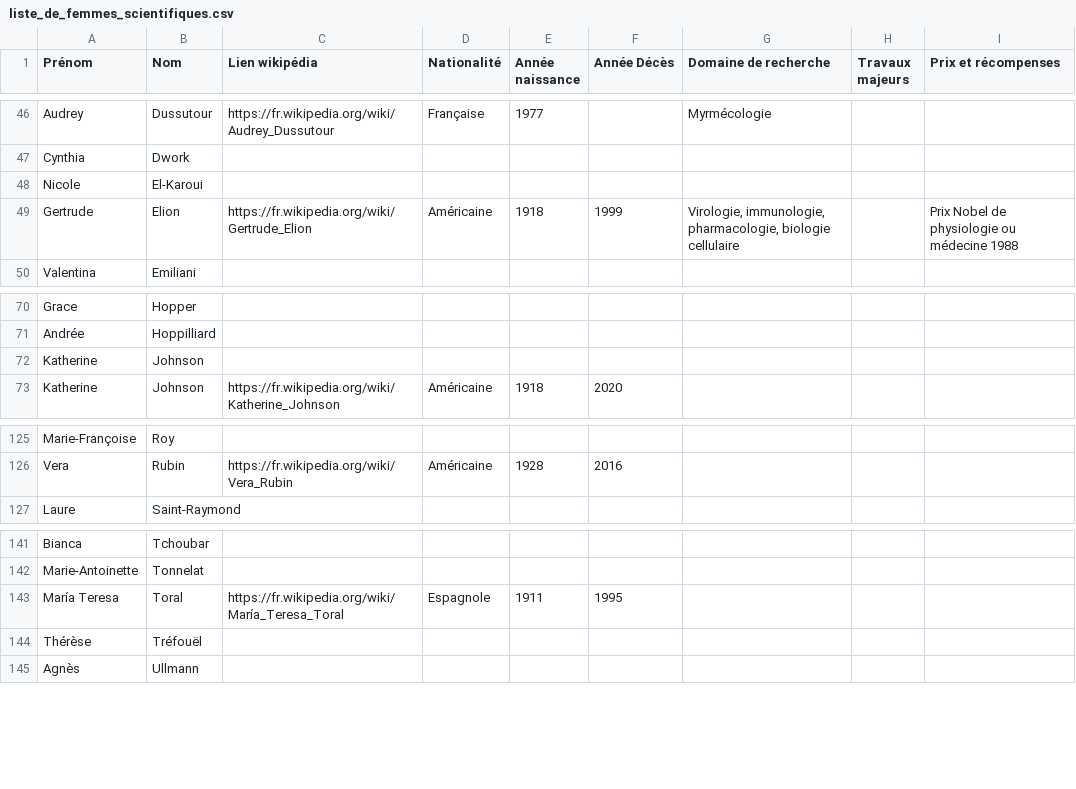
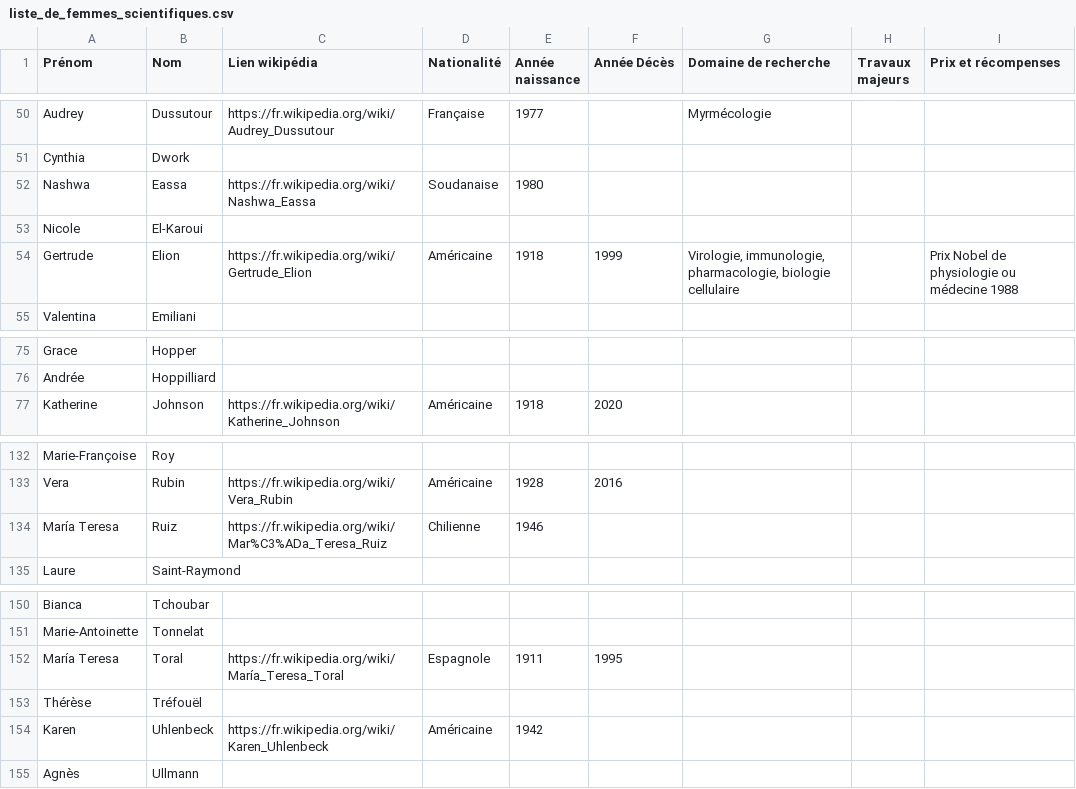
Before and after one commit to mabuchet/promotion_des_sciences, a CSV file: liste_de_femmes_scientifiques.csv, drawn as a sheet; only a part is shown, gaps mark what is left out; removed rows and columns are numbered as before the commit, all else as after; the diff covers the shown part only; the diff names each change by its address in the sheet, - before the commit and + after, or states it on an @@ line.

```diff
--- a/liste_de_femmes_scientifiques.csv
+++ b/liste_de_femmes_scientifiques.csv
+row 52: Nashwa | Eassa | https://fr.wikipedia.org/wiki/Nashwa_Eassa | Soudanaise | 1980
-row 72: Katherine | Johnson
+row 134: María Teresa | Ruiz | https://fr.wikipedia.org/wiki/Mar%C3%ADa_Teresa_Ruiz | Chilienne | 1946
+row 154: Karen | Uhlenbeck | https://fr.wikipedia.org/wiki/Karen_Uhlenbeck | Américaine | 1942
```
Also changed, not shown: 11 added rows, 1 removed row and 14 edited cells elsewhere in this file.
